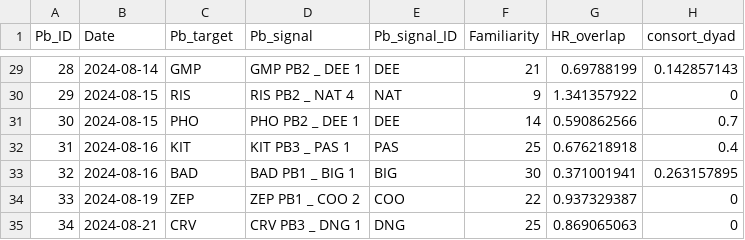
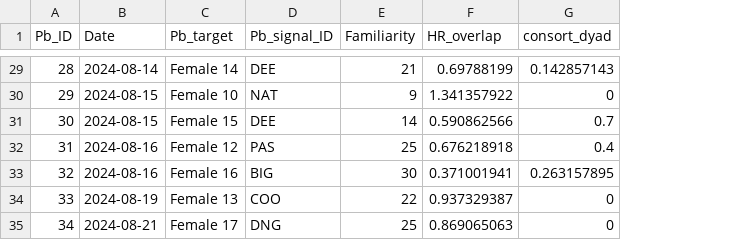
Before and after one commit to Alice-Bouchard/PostDoc_BottlenoseDolphins, a CSV file: Playback Experiments/data/Pb_data_clean.csv, drawn as a sheet; only a part is shown, gaps mark what is left out; the diff covers the shown part only; the diff names each change by its address in the sheet, - before the commit and + after, or states it on an @@ line.

Commit message:
Update Pb_data_clean.csv
update data with anonymised females for publication

```diff
--- a/Playback Experiments/data/Pb_data_clean.csv
+++ b/Playback Experiments/data/Pb_data_clean.csv
-column D (Pb_signal), rows 29-35: GMP PB2 _ DEE 1 | RIS PB2 _ NAT 4 | PHO PB2 _ DEE 1 | KIT PB3 _ PAS 1 | BAD PB1 _ BIG 1 | ZEP PB1 _ COO 2 | CRV PB3 _ DNG 1
-C29 (Pb_target): GMP
+C29 (Pb_target): Female 14
-C30 (Pb_target): RIS
+C30 (Pb_target): Female 10
-C31 (Pb_target): PHO
+C31 (Pb_target): Female 15
-C32 (Pb_target): KIT
+C32 (Pb_target): Female 12
-C33 (Pb_target): BAD
+C33 (Pb_target): Female 16
-C34 (Pb_target): ZEP
+C34 (Pb_target): Female 13
-C35 (Pb_target): CRV
+C35 (Pb_target): Female 17
```
Also changed, not shown: 27 edited cells elsewhere in this file.
